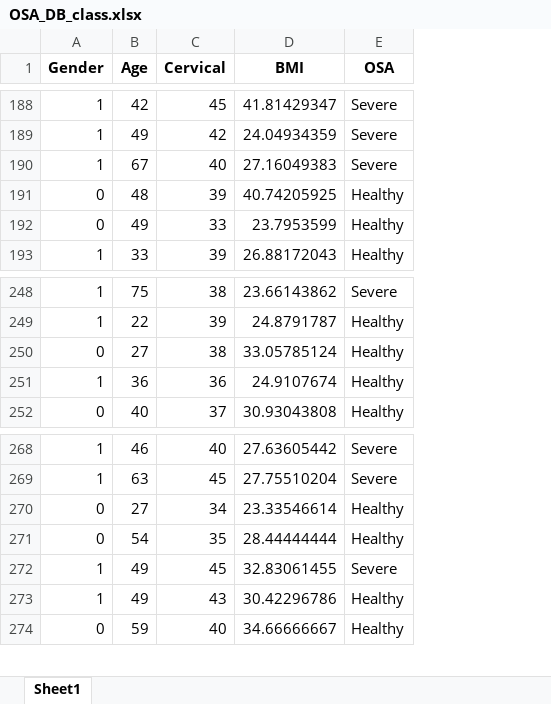
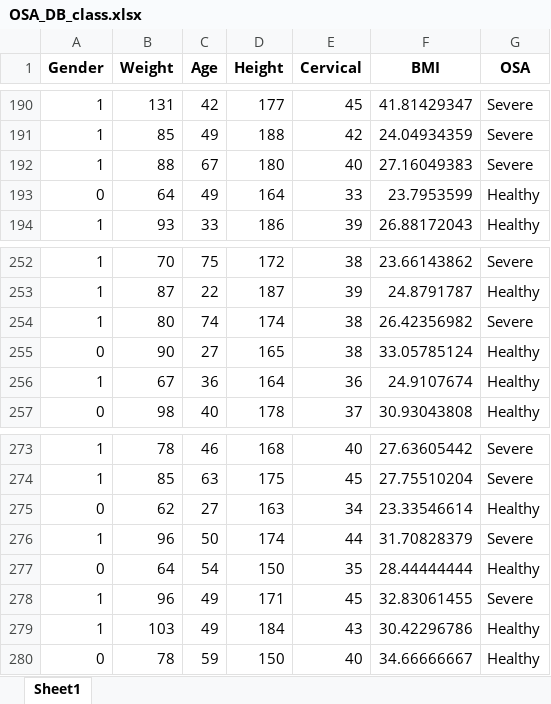
Before and after one commit to VicBracke/_Repo_ML_Project, an Excel workbook: OSA_CaseStudy/DATA/OSA_DB_class.xlsx, sheet Sheet1, drawn as a sheet; only a part is shown, gaps mark what is left out; values as stored, in another font and other column widths than the file's, no borders; removed rows and columns are numbered as before the commit, all else as after; the diff covers the shown part only; the diff names each change by its address in the sheet, - before the commit and + after, or states it on an @@ line.

```diff
--- a/OSA_CaseStudy/DATA/OSA_DB_class.xlsx (sheet Sheet1)
+++ b/OSA_CaseStudy/DATA/OSA_DB_class.xlsx (sheet Sheet1)
+column B (Weight), rows 190-194: 131 | 85 | 88 | 64 | 93; rows 252-253: 70 | 87; rows 255-257: 90 | 67 | 98; rows 273-275: 78 | 85 | 62; rows 277-280: 64 | 96 | 103 | 78
+column D (Height), rows 190-194: 177 | 188 | 180 | 164 | 186; rows 252-253: 172 | 187; rows 255-257: 165 | 164 | 178; rows 273-275: 168 | 175 | 163; rows 277-280: 150 | 171 | 184 | 150
-row 191: 0 | 48 | 39 | 40.74205925 | Healthy
+row 254: 1 | 80 | 74 | 174 | 38 | 26.42356982 | Severe
+row 276: 1 | 96 | 50 | 174 | 44 | 31.70828379 | Severe
```
Also changed, not shown: 10 added rows and 5 removed rows elsewhere in this sheet, 7 other files.
